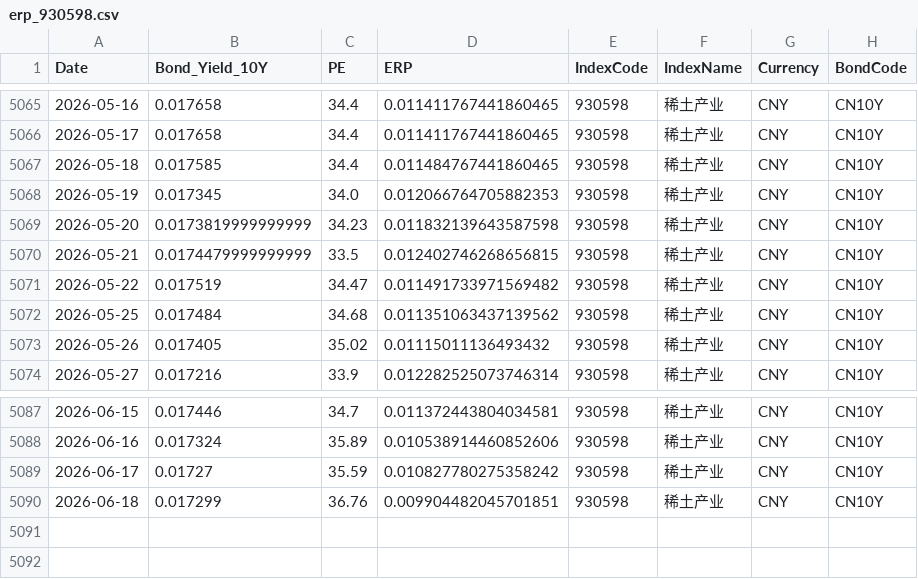
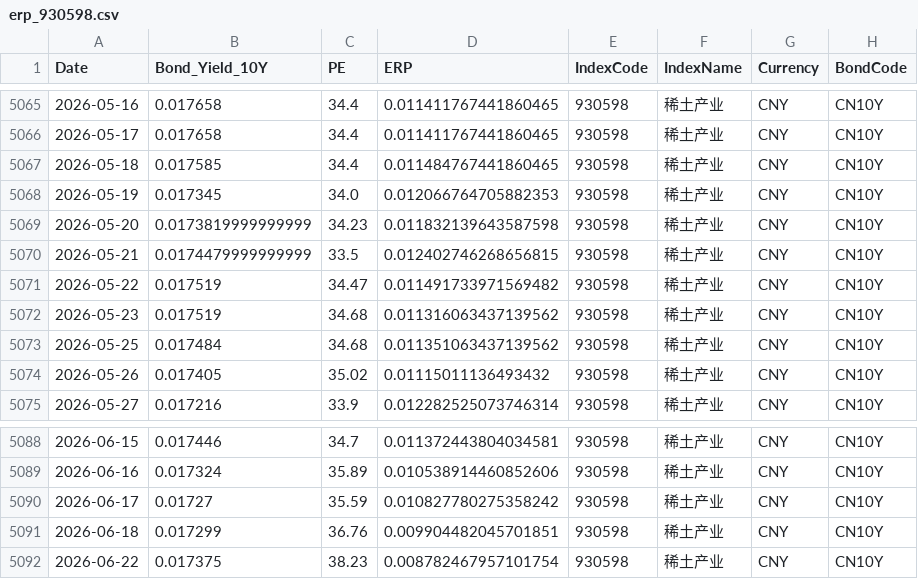
Before and after one commit to ChiaraVan1/equity-risk-premium-monitor, a CSV file: data/erp_930598.csv, drawn as a sheet; only a part is shown, gaps mark what is left out.

```diff
--- a/data/erp_930598.csv
+++ b/data/erp_930598.csv
@@ -5071,2 +5071,3 @@
 2026-05-22,0.017519,34.47,0.011491733971569482,930598,稀土产业,CNY,CN10Y
+2026-05-23,0.017519,34.68,0.011316063437139562,930598,稀土产业,CNY,CN10Y
 2026-05-25,0.017484,34.68,0.011351063437139562,930598,稀土产业,CNY,CN10Y
@@ -5090 +5091,2 @@
 2026-06-18,0.017299,36.76,0.009904482045701851,930598,稀土产业,CNY,CN10Y
+2026-06-22,0.017375,38.23,0.008782467957101754,930598,稀土产业,CNY,CN10Y
```
Also changed, not shown: data/erp_399967.csv, data/erp_930781.csv, 18 other files.
